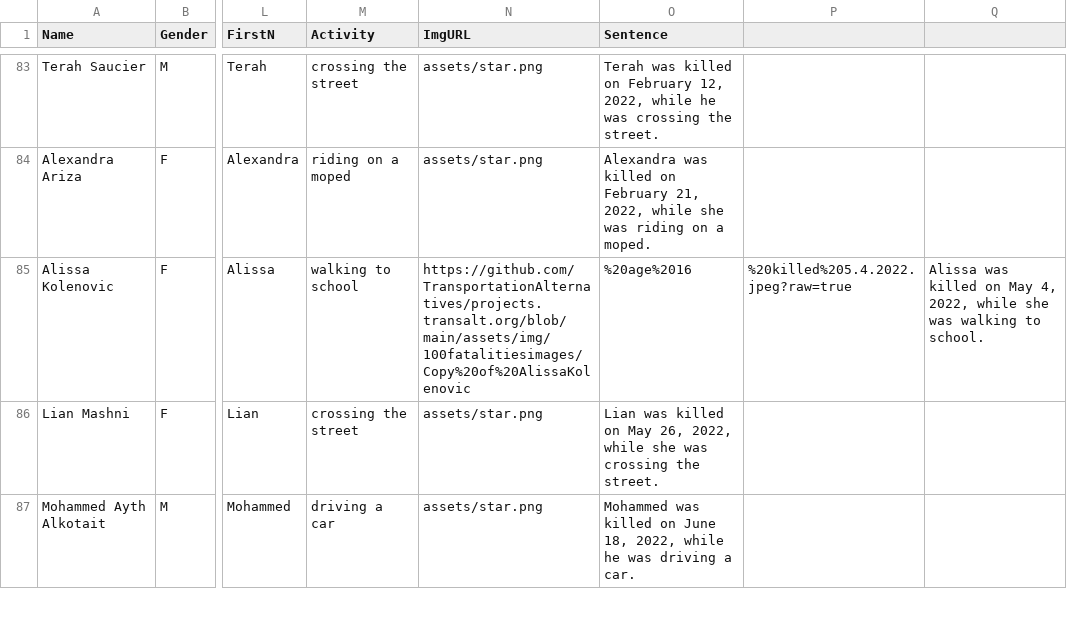
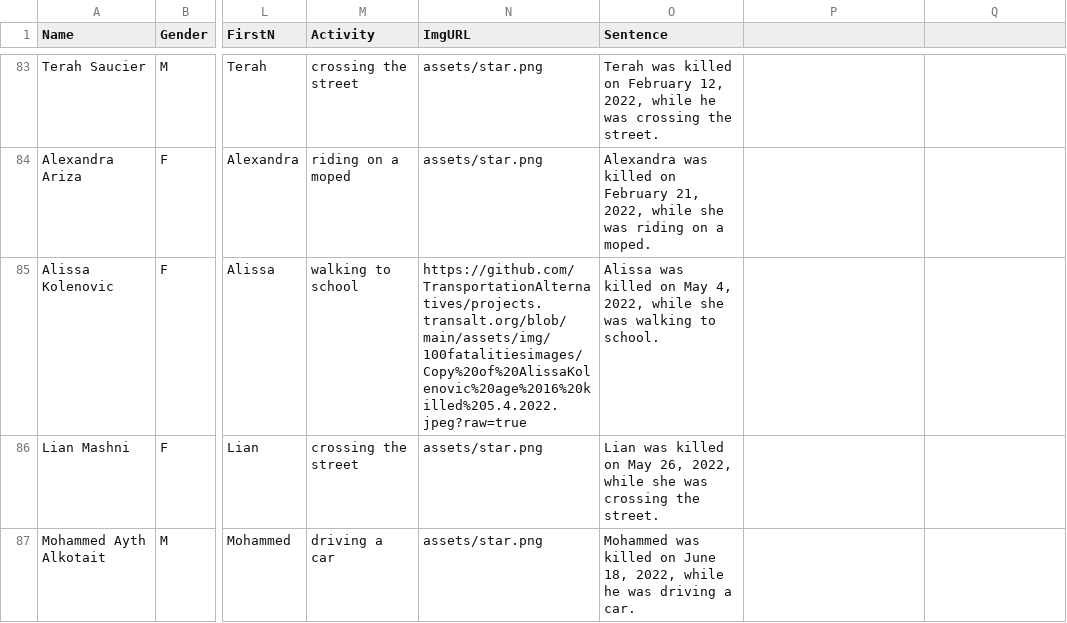
Before and after one commit to TransportationAlternatives/projects.transalt.org, a CSV file: _data/Children7.csv, drawn as a sheet; only a part is shown, gaps mark what is left out; the diff names each change by its address in the sheet, - before the commit and + after, or states it on an @@ line.

Commit message:
Update Children7.csv

```diff
--- a/_data/Children7.csv
+++ b/_data/Children7.csv
-N85 (ImgURL): https://github.com/TransportationAlternatives/projects.transalt.org/blob/main/assets/img/100fatalitiesimages/Copy%20of%20AlissaKolenovic
+N85 (ImgURL): https://github.com/TransportationAlternatives/projects.transalt.org/blob/main/assets/img/100fatalitiesimages/Copy%20of%20AlissaKolenovic%20age%2016%20killed%205.4.2022.jpeg?raw=true
-O85 (Sentence): %20age%2016
+O85 (Sentence): Alissa was killed on May 4, 2022, while she was walking to school.
-P85: %20killed%205.4.2022.jpeg?raw=true
+P85: (empty)
-Q85: Alissa was killed on May 4, 2022, while she was walking to school.
+Q85: (empty)
```
